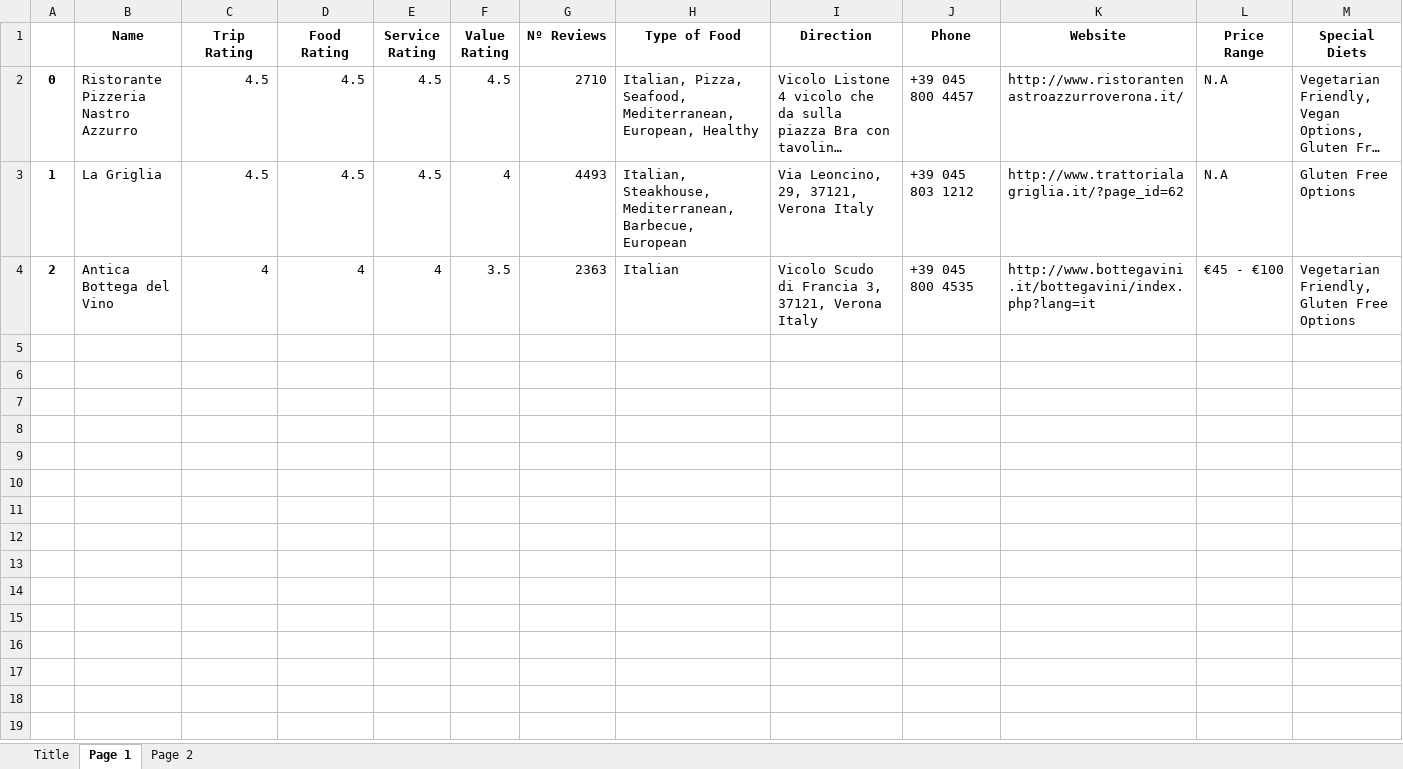
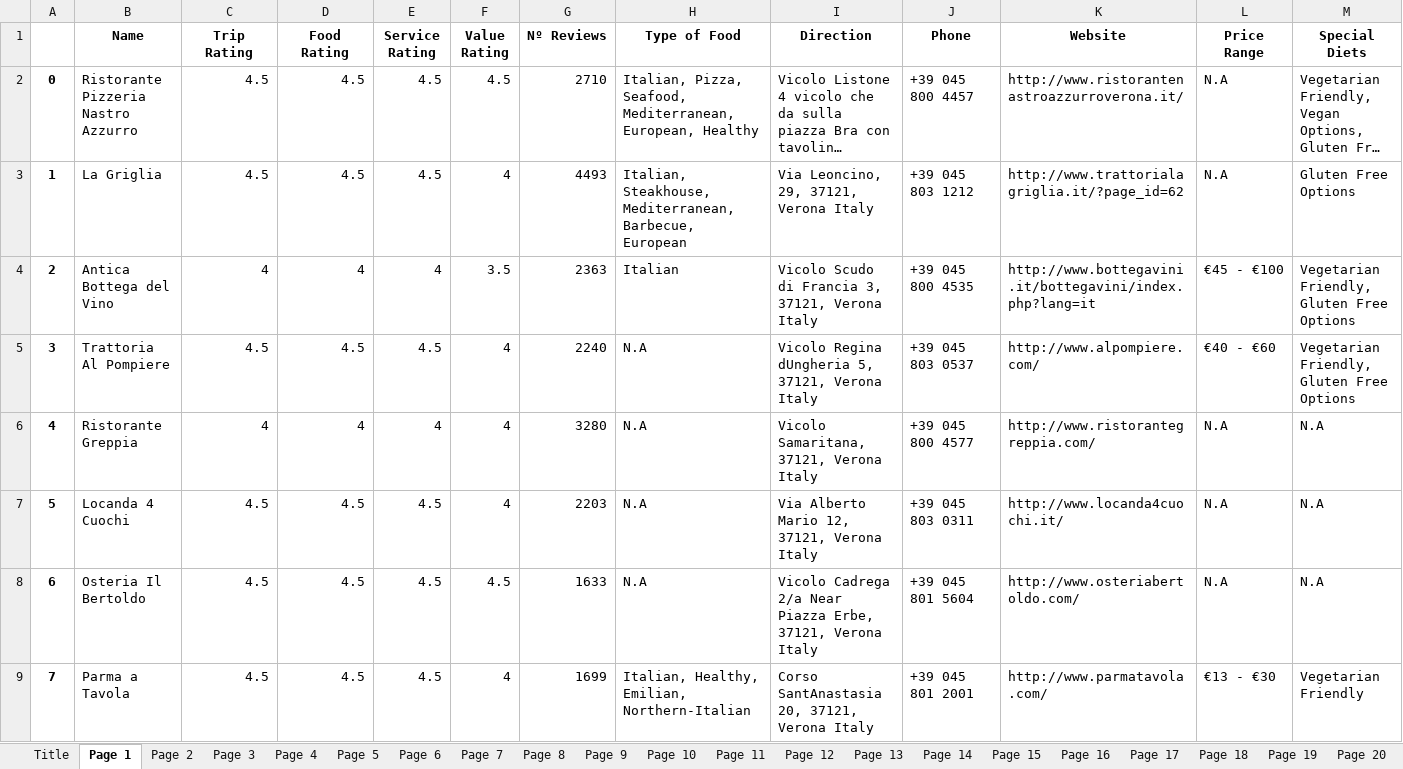
Before and after one commit to NilsKaizen/TripAdvisor_Scraper, an Excel workbook: RestaurantTest.xlsx, sheet Page 1, drawn as a sheet; long unchanged cells end in …; values as stored, in another font and other column widths than the file's, no borders; the diff names each change by its address in the sheet, - before the commit and + after, or states it on an @@ line.

```diff
--- a/RestaurantTest.xlsx (sheet Page 1)
+++ b/RestaurantTest.xlsx (sheet Page 1)
+sheet tab: Page 3
+sheet tab: Page 4
+sheet tab: Page 5
+sheet tab: Page 6
+sheet tab: Page 7
+sheet tab: Page 8
+sheet tab: Page 9
+sheet tab: Page 10
+sheet tab: Page 11
+sheet tab: Page 12
+sheet tab: Page 13
+sheet tab: Page 14
+sheet tab: Page 15
+sheet tab: Page 16
+sheet tab: Page 17
+sheet tab: Page 18
+sheet tab: Page 19
+sheet tab: Page 20
+row 5: 3 | Trattoria Al Pompiere | 4.5 | 4.5 | 4.5 | 4 | 2240 | N.A | Vicolo Regina dUngheria 5, 37121, Verona Italy | +39 045 803 0537 | http://www.alpompiere.com/ | €40 - €60 | Vegetarian Friendly, Gluten Free Options
+row 6: 4 | Ristorante Greppia | 4 | 4 | 4 | 4 | 3280 | N.A | Vicolo Samaritana, 37121, Verona Italy | +39 045 800 4577 | http://www.ristorantegreppia.com/ | N.A | N.A
+row 7: 5 | Locanda 4 Cuochi | 4.5 | 4.5 | 4.5 | 4 | 2203 | N.A | Via Alberto Mario 12, 37121, Verona Italy | +39 045 803 0311 | http://www.locanda4cuochi.it/ | N.A | N.A
+row 8: 6 | Osteria Il Bertoldo | 4.5 | 4.5 | 4.5 | 4.5 | 1633 | N.A | Vicolo Cadrega 2/a Near Piazza Erbe, 37121, Verona Italy | +39 045 801 5604 | http://www.osteriabertoldo.com/ | N.A | N.A
+row 9: 7 | Parma a Tavola | 4.5 | 4.5 | 4.5 | 4 | 1699 | Italian, Healthy, Emilian, Northern-Italian | Corso SantAnastasia 20, 37121, Verona Italy | +39 045 801 2001 | http://www.parmatavola.com/ | €13 - €30 | Vegetarian Friendly
```
Also changed, not shown: sheet Page 2, other sheet tabs, RestaurantLinks.xlsx, 10 other files.
